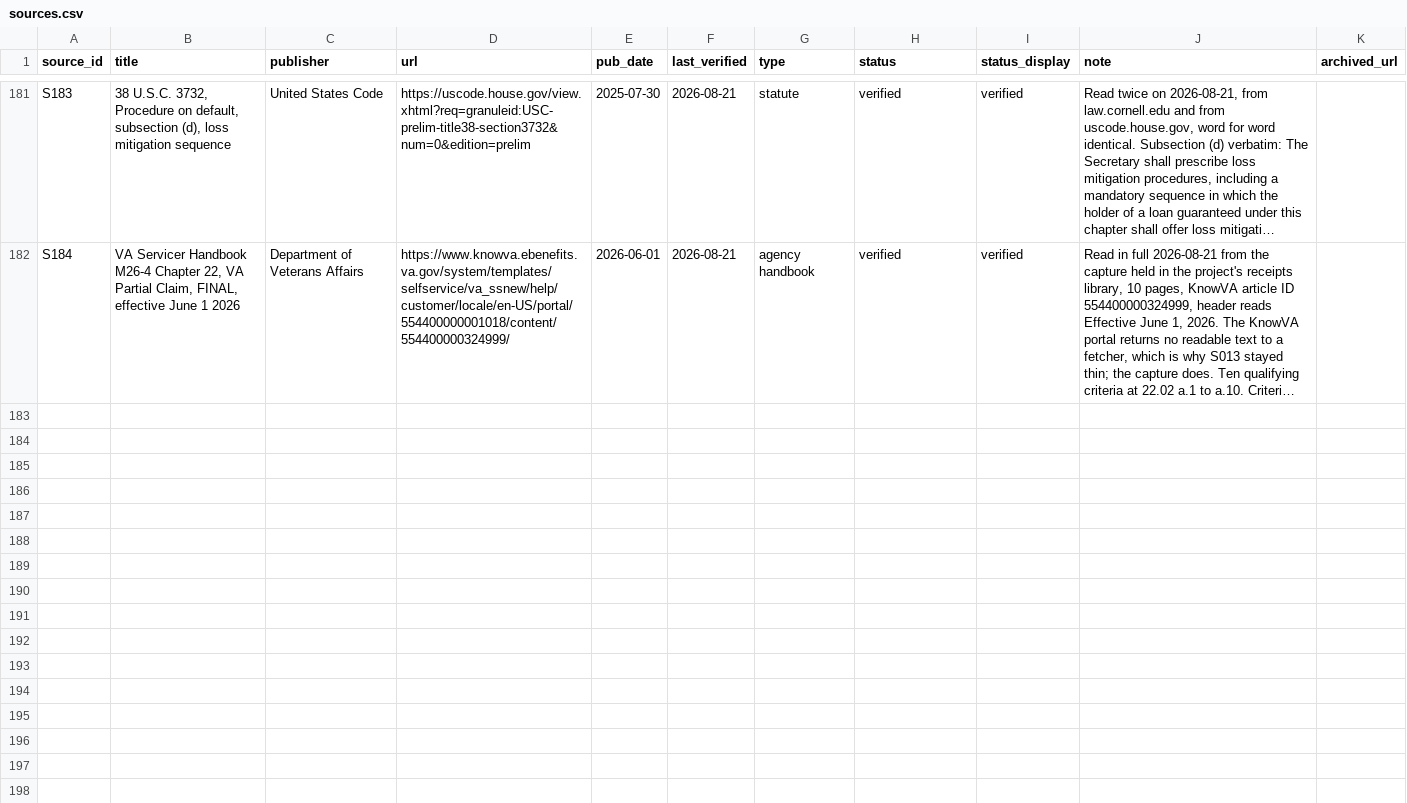
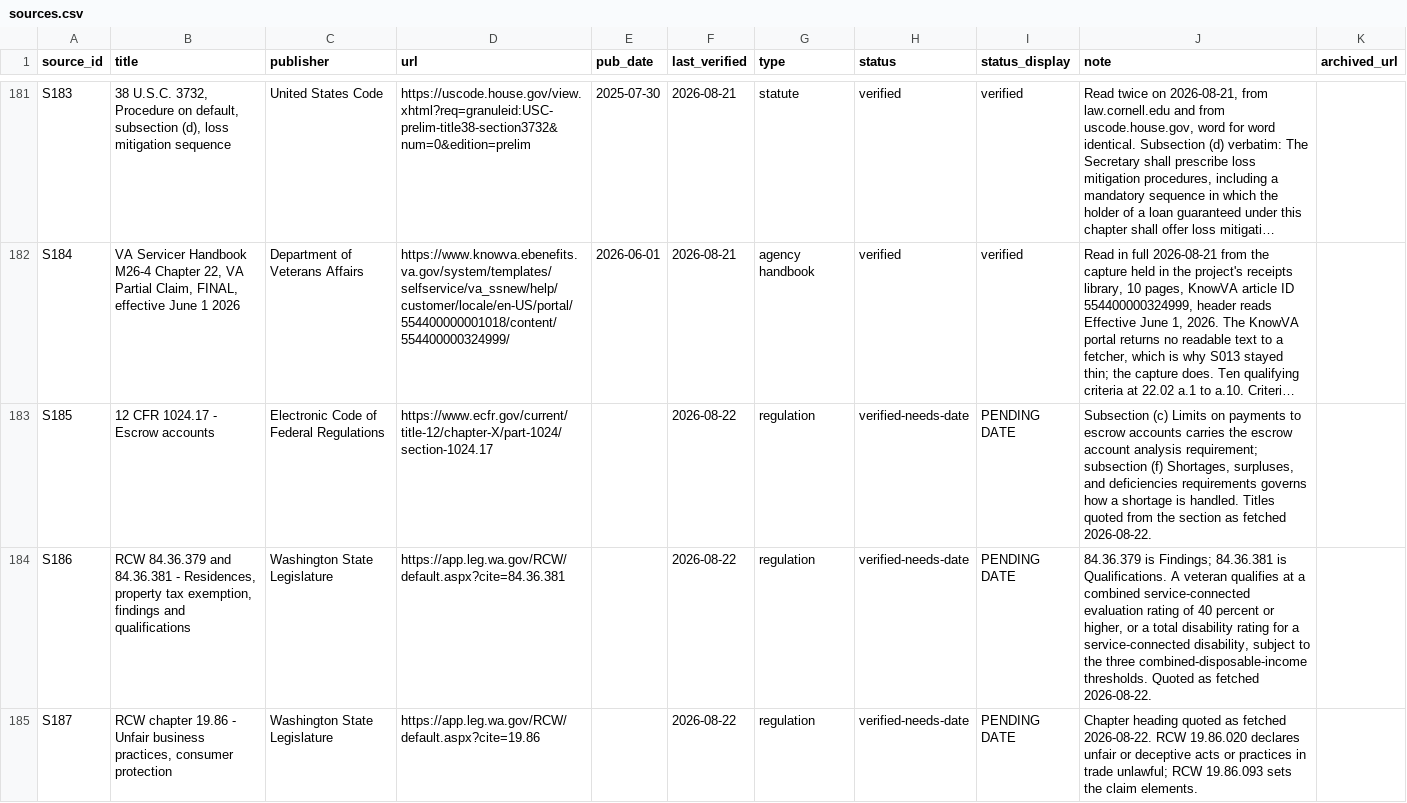
Before and after one commit to Veterans-Foreclosure-Crisis/vfc-site, a CSV file: data/sources.csv, drawn as a sheet; only a part is shown, gaps mark what is left out; long unchanged cells end in …; the diff names each change by its address in the sheet, - before the commit and + after, or states it on an @@ line.

Commit message:
Register the three escrow sources and clear the pending chips
Adds S185 (12 CFR 1024.17, Escrow accounts), S186 (RCW 84.36.379 and
84.36.381, residences property tax exemption, findings and qualifications)
and S187 (RCW chapter 19.86, unfair business practices and consumer
protection). All three titles were fetched and quoted on 2026-08-22, not
recalled. Status and status_display mirror S103's convention for statute and
regulation rows, which carry an effective date rather than a publication date.

The escrow-check page and the record/policy escrow section now carry real
source chips instead of CITATION PENDING. Zero pending chips remain on either.

The eligibility line is now specific, from RCW 84.36.381 as read: a combined
service connected rating of 40 percent or higher, or a total disability
rating, plus the age 61 route, all subject to the combined disposable income
thresholds.

claims.csv C037: the phrase "a more robust waterfall" was our own paraphrase
sitting outside a quotation, the only slop hit in project copy. Replaced with
"a fuller sequence of loss-mitigation options". Register and page resynced.

Release gate: 0 BLOCK, 7 WARN. register-page CLEAN. Gate 10 sweep exit 0 over
82 html files. The gate blocked two earlier attempts, once for a duplicated
breadcrumb and once for three dead anchors and unsynced register rows. Both
were fixed rather than waived.

```diff
--- a/data/sources.csv
+++ b/data/sources.csv
+row 183: S185 | 12 CFR 1024.17 - Escrow accounts | Electronic Code of Federal Regulations | https://www.ecfr.gov/current/title-12/chapter-X/part-1024/section-1024.17 |  | 2026-08-22 | regulation | verified-needs-date | PENDING DATE | Subsection (c) Limits on payments to escrow accounts carries the escrow account analysis requirement; subsection (f) Shortages, surpluses, and deficiencies requirements governs how a shortage is handled. Titles quoted from the section as fetched 2026-08-22.
+row 184: S186 | RCW 84.36.379 and 84.36.381 - Residences, property tax exemption, findings and qualifications | Washington State Legislature | https://app.leg.wa.gov/RCW/default.aspx?cite=84.36.381 |  | 2026-08-22 | regulation | verified-needs-date | PENDING DATE | 84.36.379 is Findings; 84.36.381 is Qualifications. A veteran qualifies at a combined service-connected evaluation rating of 40 percent or higher, or a total disability rating for a service-connected disability, subject to the three combined-disposable-income thresholds. Quoted as fetched 2026-08-22.
+row 185: S187 | RCW chapter 19.86 - Unfair business practices, consumer protection | Washington State Legislature | https://app.leg.wa.gov/RCW/default.aspx?cite=19.86 |  | 2026-08-22 | regulation | verified-needs-date | PENDING DATE | Chapter heading quoted as fetched 2026-08-22. RCW 19.86.020 declares unfair or deceptive acts or practices in trade unlawful; RCW 19.86.093 sets the claim elements.
```
Also changed, not shown: data/claims.csv, 4 other files.
